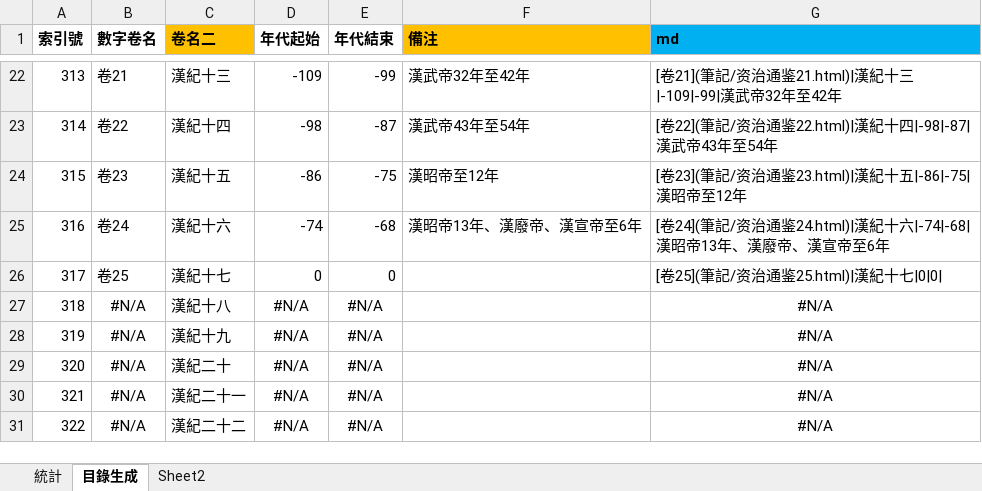
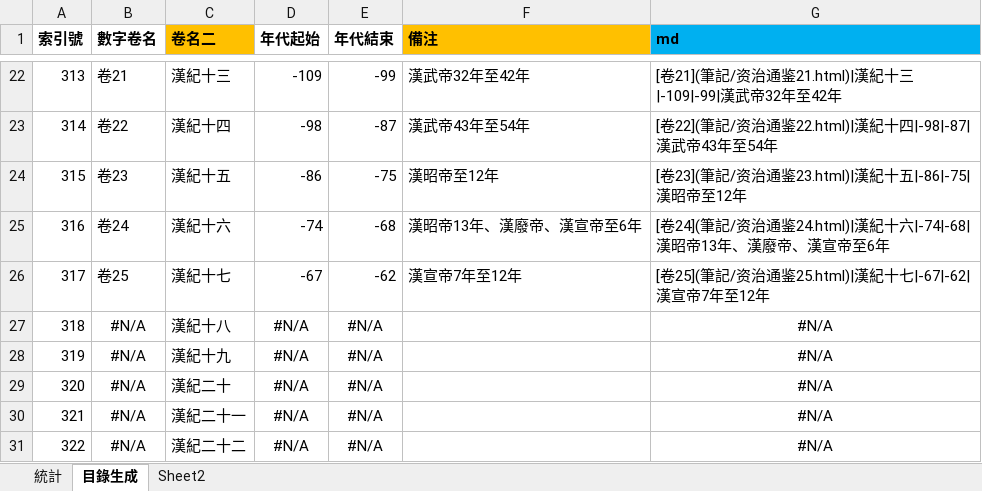
Before and after one commit to gamefang/zizhitongjian, an Excel workbook: 筆記/閱讀數據.xlsx, sheet 目錄生成, drawn as a sheet; only a part is shown, gaps mark what is left out; values as stored, in another font and other column widths than the file's, no borders; the diff names each change by its address in the sheet, - before the commit and + after, or states it on an @@ line.

```diff
--- a/筆記/閱讀數據.xlsx (sheet 目錄生成)
+++ b/筆記/閱讀數據.xlsx (sheet 目錄生成)
-D26 (年代起始): 0
+D26 (年代起始): -67
-E26 (年代結束): 0
+E26 (年代結束): -62
-F26 (備注): (empty)
+F26 (備注): 漢宣帝7年至12年
-G26 (md): [卷25](筆記/资治通鉴25.html)|漢紀十七|0|0|
+G26 (md): [卷25](筆記/资治通鉴25.html)|漢紀十七|-67|-62|漢宣帝7年至12年
```
Also changed, not shown: sheet 統計, charts or pictures, 11 other files.
